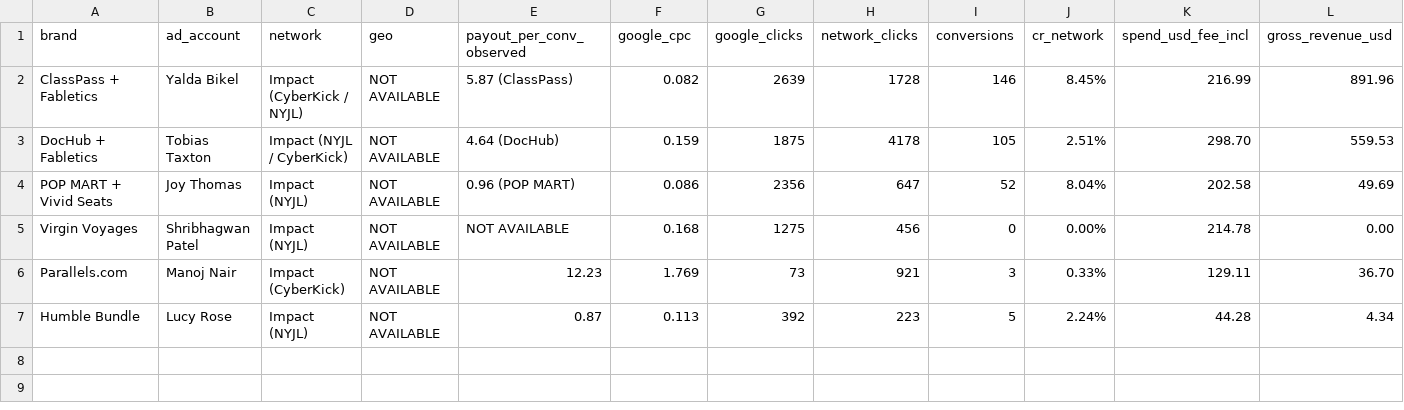
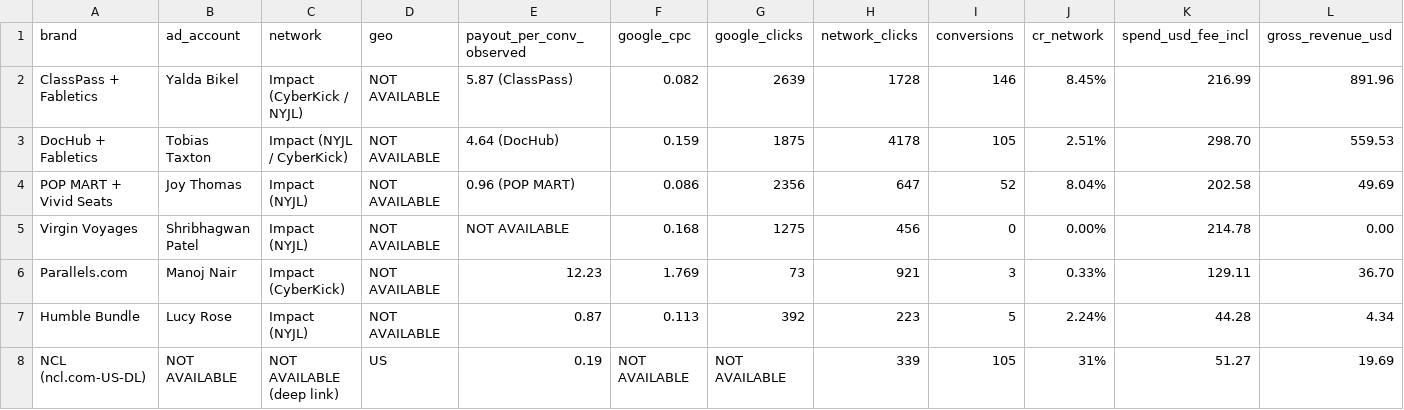
Before and after one commit to tb574/Reports, a CSV file: media_buyer/learning_log.csv, drawn as a sheet; only a part is shown; rows hold the shown columns only; the diff names each change by its address in the sheet, - before the commit and + after, or states it on an @@ line.

```diff
--- a/media_buyer/learning_log.csv
+++ b/media_buyer/learning_log.csv
+row 8: NCL (ncl.com-US-DL) | NOT AVAILABLE | NOT AVAILABLE (deep link) | US | 0.19 | NOT AVAILABLE | NOT AVAILABLE | 339 | 105 | 31% | 51.27 | 19.69
```
